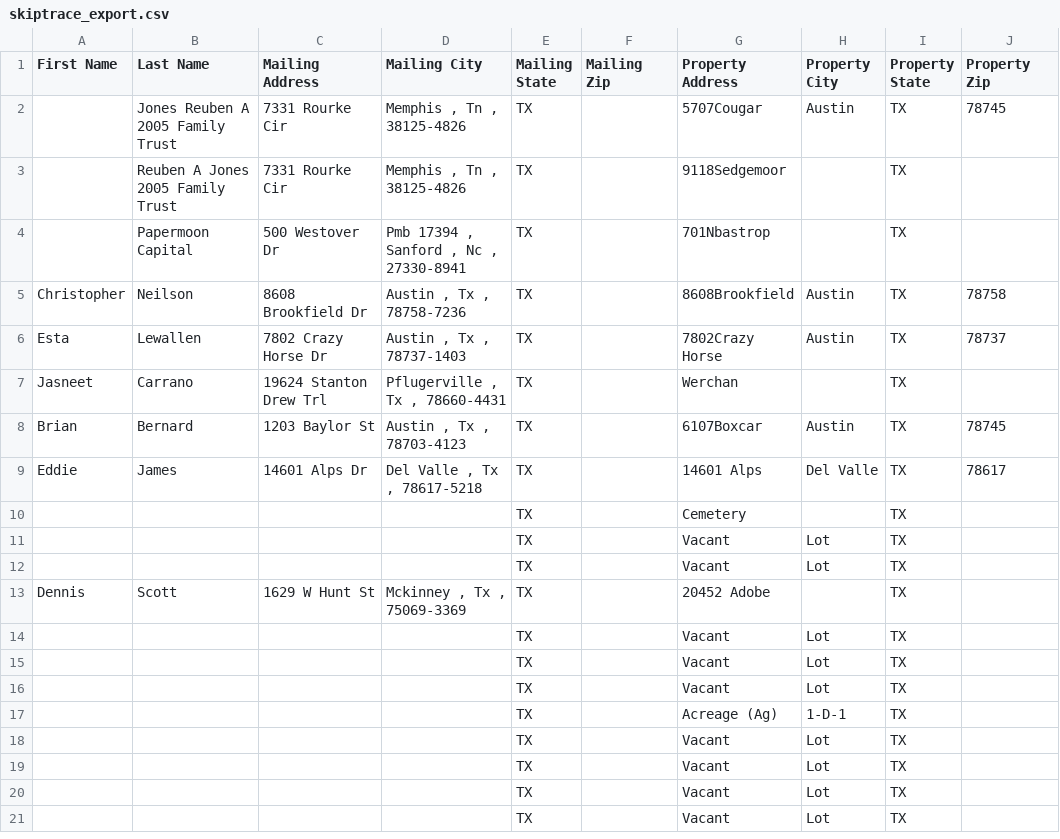
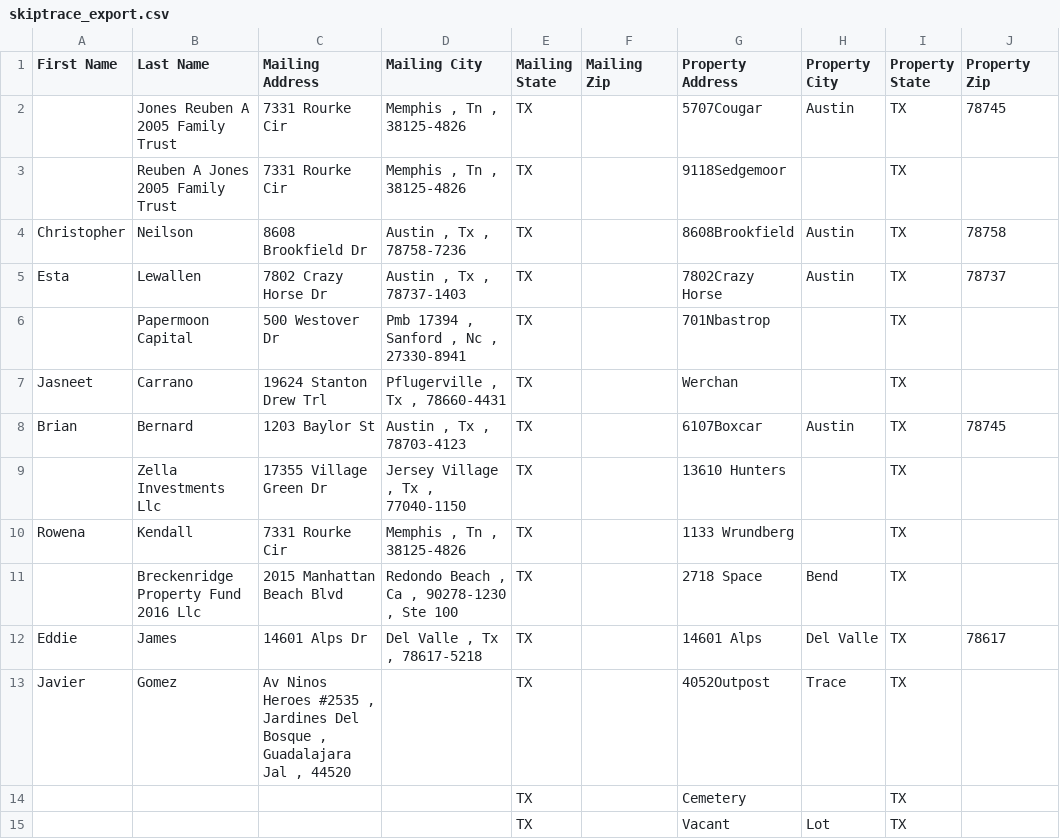
Before and after one commit to Sellmyhousefast247/Travis-leads, a CSV file: data/skiptrace_export.csv, drawn as a sheet; only a part is shown; the shorter side is filled out with more unchanged rows.

```diff
--- a/data/skiptrace_export.csv
+++ b/data/skiptrace_export.csv
@@ -3,8 +3,12 @@ First Name,Last Name,Mailing Address,Mailing City,Mailing State,Mailing Zip,Prop
 ,Reuben A Jones 2005 Family Trust,7331 Rourke Cir,"Memphis , Tn , 38125-4826",TX,,9118Sedgemoor,,TX,
-,Papermoon Capital,500 Westover Dr,"Pmb 17394 , Sanford , Nc , 27330-8941",TX,,701Nbastrop,,TX,
 Christopher,Neilson,8608 Brookfield Dr,"Austin , Tx , 78758-7236",TX,,8608Brookfield,Austin,TX,78758
 Esta,Lewallen,7802 Crazy Horse Dr,"Austin , Tx , 78737-1403",TX,,7802Crazy Horse,Austin,TX,78737
+,Papermoon Capital,500 Westover Dr,"Pmb 17394 , Sanford , Nc , 27330-8941",TX,,701Nbastrop,,TX,
 Jasneet,Carrano,19624 Stanton Drew Trl,"Pflugerville , Tx , 78660-4431",TX,,Werchan,,TX,
 Brian,Bernard,1203 Baylor St,"Austin , Tx , 78703-4123",TX,,6107Boxcar,Austin,TX,78745
+,Zella Investments Llc,17355 Village Green Dr,"Jersey Village , Tx , 77040-1150",TX,,13610 Hunters,,TX,
+Rowena,Kendall,7331 Rourke Cir,"Memphis , Tn , 38125-4826",TX,,1133 Wrundberg,,TX,
+,Breckenridge Property Fund 2016 Llc,2015 Manhattan Beach Blvd,"Redondo Beach , Ca , 90278-1230 , Ste 100",TX,,2718 Space,Bend,TX,
 Eddie,James,14601 Alps Dr,"Del Valle , Tx , 78617-5218",TX,,14601 Alps,Del Valle,TX,78617
+Javier,Gomez,"Av Ninos Heroes #2535 , Jardines Del Bosque , Guadalajara Jal , 44520 ",,TX,,4052Outpost,Trace,TX,
 ,,,,TX,,Cemetery,,TX,
```
Also changed, not shown: data/ghl_export.csv, 3 other files.
